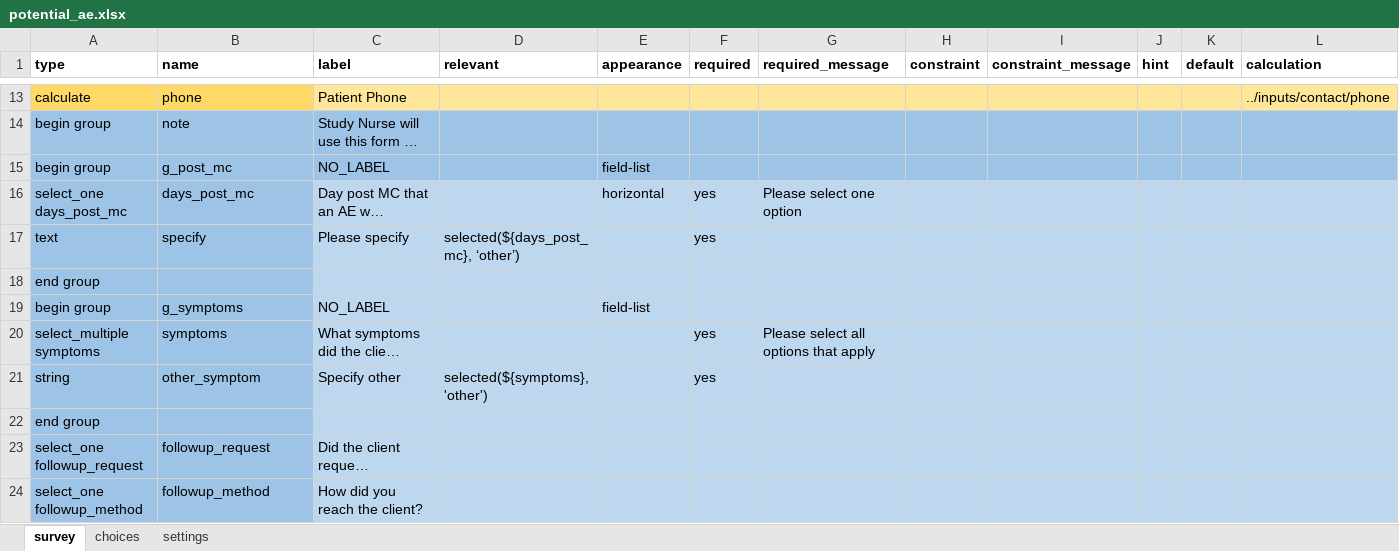
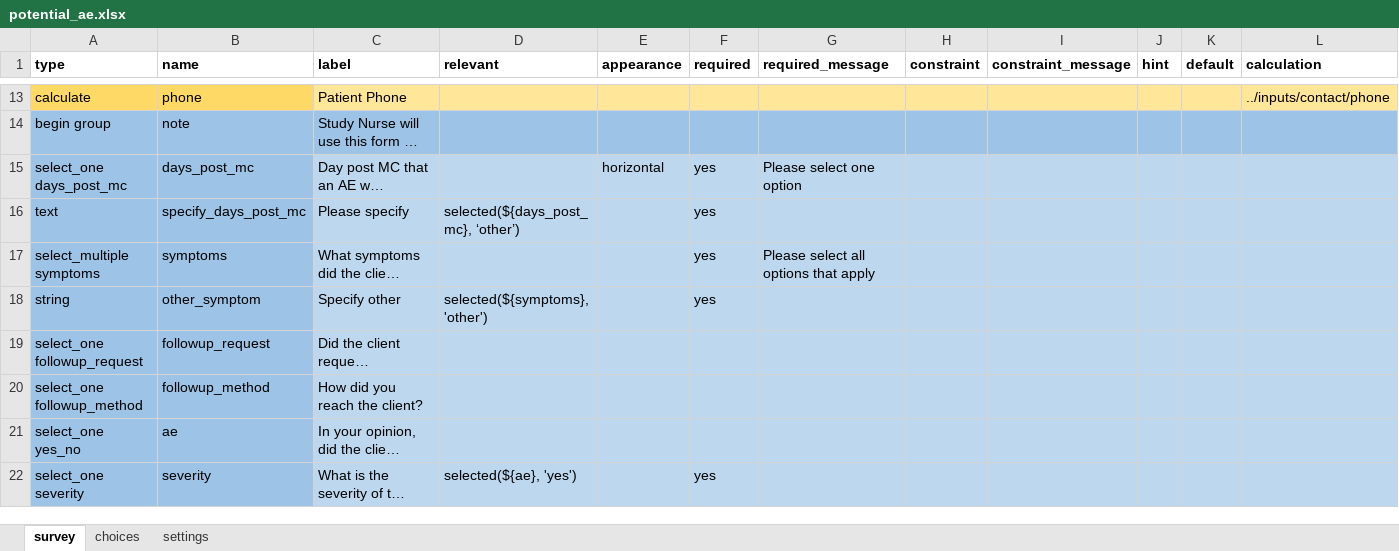
Before and after one commit to medic/cht-post-ops-app, an Excel workbook: itech-aurum/forms/app/potential_ae.xlsx, sheet survey, drawn as a sheet; only a part is shown, gaps mark what is left out; the shorter side is filled out with more unchanged rows; long unchanged cells end in …; values as stored, in another font and other column widths than the file's, no borders; removed rows and columns are numbered as before the commit, all else as after; rows hold the shown columns only; the diff names each change by its address in the sheet, - before the commit and + after, or states it on an @@ line.

Commit message:
feat: improve reports data structure and clean ui fields

```diff
--- a/itech-aurum/forms/app/potential_ae.xlsx (sheet survey)
+++ b/itech-aurum/forms/app/potential_ae.xlsx (sheet survey)
-row 15: begin group | g_post_mc | NO_LABEL |  | field-list
-B16 (name): specify
+B16 (name): specify_days_post_mc
-row 18: end group
-row 19: begin group | g_symptoms | NO_LABEL |  | field-list
-row 22: end group
```
Also changed, not shown: itech-aurum/forms/app/day2_sms.xlsx, itech-aurum/forms/app/day7_sms.xlsx, 7 other files.
